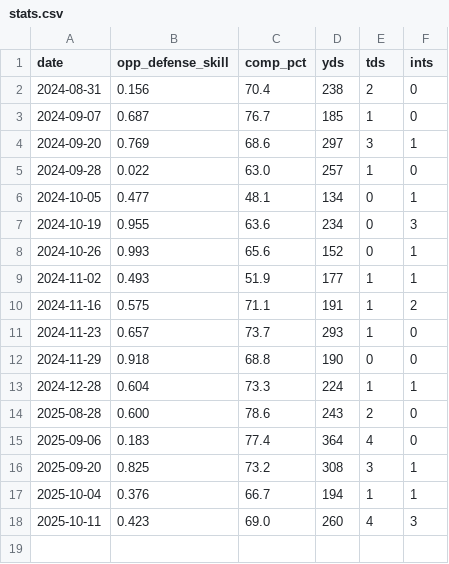
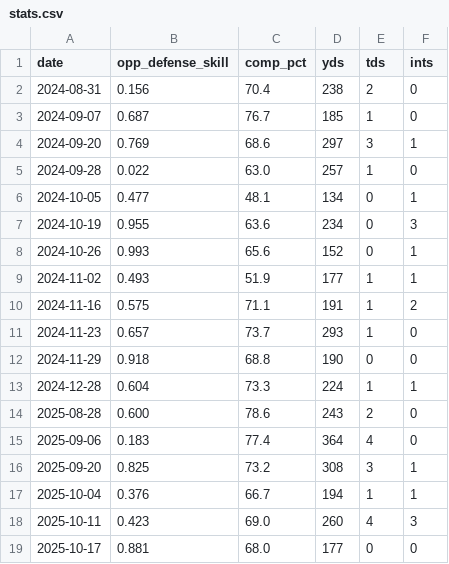
Before and after one commit to mathew-horner/nu-qb1, a CSV file: data/stats.csv, drawn as a sheet; the diff names each change by its address in the sheet, - before the commit and + after, or states it on an @@ line.

```diff
--- a/data/stats.csv
+++ b/data/stats.csv
+row 19: 2025-10-17 | 0.881 | 68.0 | 177 | 0 | 0
```
Also changed, not shown: 1 other file.
